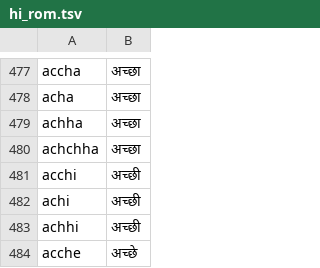
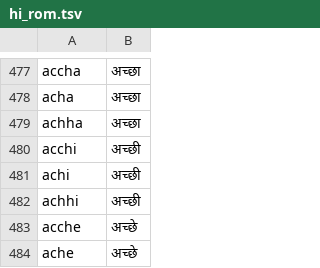
Before and after one commit to attajak/wmkeyboard, a TSV file: app/src/main/assets/dictionaries/hi_rom.tsv, drawn as a sheet; only a part is shown, gaps mark what is left out; the shorter side is filled out with more unchanged rows.

Commit message:
feat(hindi): To Hindi and To Hinglish, a typing-test pool, and an index tuned on the real list
- Selection macros TO_HINDI / TO_HINGLISH. BanglishConverter becomes
  RomanizedConverter over a PhoneticScheme, so both languages share one
  converter; Bengali's tests pass with only the constructor changed. Both
  Hindi chips are offered only while the Hindi phonetic layout is enabled,
  since that is what loads the backend and since Devanagari is a dozen
  languages' script. Read aloud picks hi-IN for Devanagari.
- DevanagariRomanizer, the reverse direction: schwa deletion decided from the
  end of the word backwards (करना karna, समझना samajhna, नमस्ते namaste), long
  vowels doubled inside a word and single at its end.
- The typing test ships a Hindi word pool and quotations, so it works before
  any download.
- HindiPhoneticIndex, measured against the top 150k of the real hi list:
  tokens that are not words are left out (है। with its danda outranked है), a
  single typed "a" against आ costs 4 rather than 2, and a closing "a" finds a
  word that ends on a conjunct of य र व (mitra, satya). On 183 everyday
  Hinglish words: rules alone 58%, spelling map + rules 84%, map + word list
  97%. Build is ~1 s and ~30 MB on a desktop JVM.

Closes #239

```diff
--- a/app/src/main/assets/dictionaries/hi_rom.tsv
+++ b/app/src/main/assets/dictionaries/hi_rom.tsv
@@ -479,3 +479,2 @@ acha	अच्छा
 achha	अच्छा
-achchha	अच्छा
 acchi	अच्छी
```
Also changed, not shown: 22 other files.
